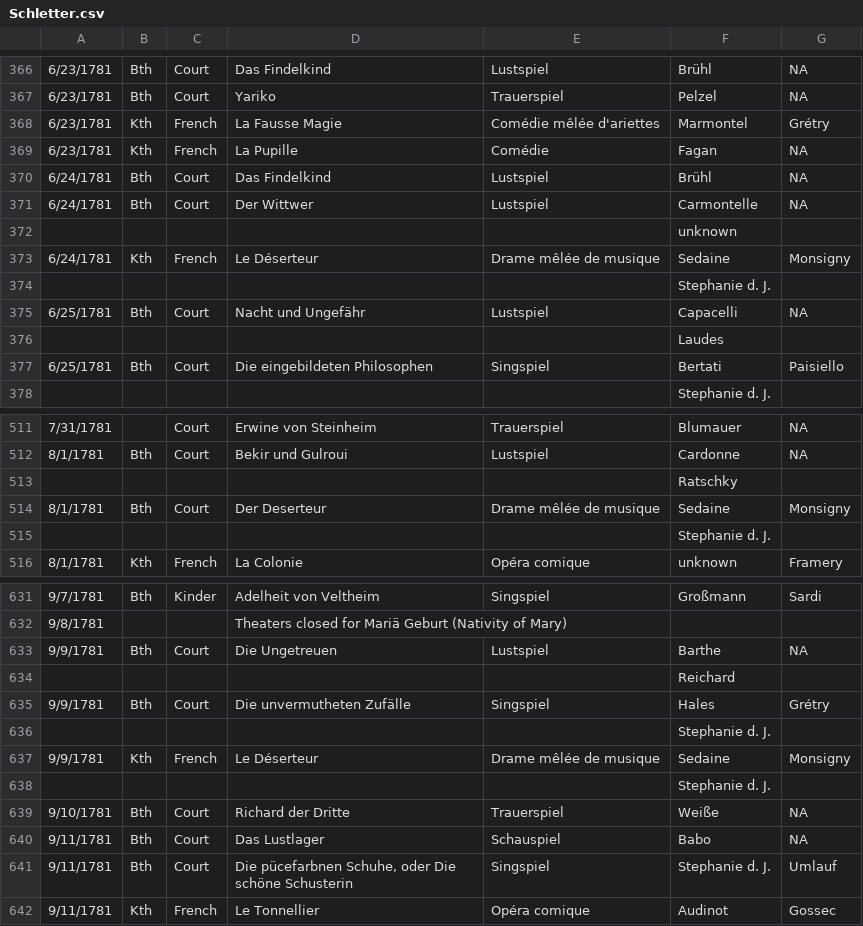
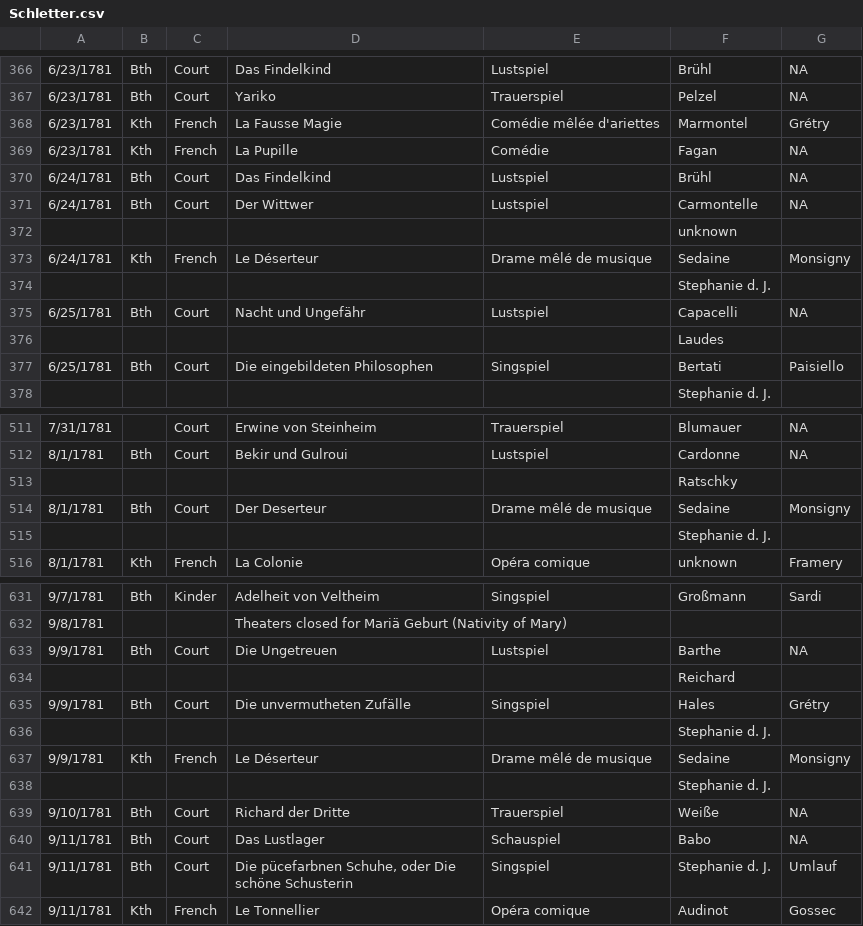
Before and after one commit to dexedge/schletter, a CSV file: Schletter.csv, drawn as a sheet; only a part is shown, gaps mark what is left out; the diff covers the shown part only.

```diff
--- a/Schletter.csv
+++ b/Schletter.csv
@@ -372,3 +372,3 @@
 "","","","",,"unknown",
-"6/24/1781","Kth","French","Le Déserteur","Drame mêlée de musique","Sedaine","Monsigny"
+"6/24/1781","Kth","French","Le Déserteur","Drame mêlé de musique","Sedaine","Monsigny"
 "","","","",,"Stephanie d. J.",
@@ -513,3 +513,3 @@
 "","","","",,"Ratschky",
-"8/1/1781","Bth","Court","Der Deserteur","Drame mêlée de musique","Sedaine","Monsigny"
+"8/1/1781","Bth","Court","Der Deserteur","Drame mêlé de musique","Sedaine","Monsigny"
 "","","","",,"Stephanie d. J.",
@@ -636,3 +636,3 @@
 "","","","",,"Stephanie d. J.",
-"9/9/1781","Kth","French","Le Déserteur","Drame mêlée de musique","Sedaine","Monsigny"
+"9/9/1781","Kth","French","Le Déserteur","Drame mêlé de musique","Sedaine","Monsigny"
 "","","","",,"Stephanie d. J.",
```
Also changed, not shown: 24 added rows and 1 edited cell elsewhere in this file, 1 other file.
